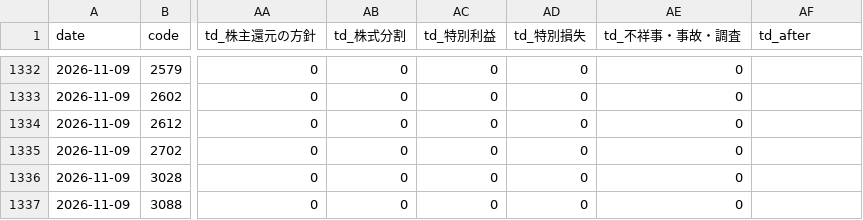
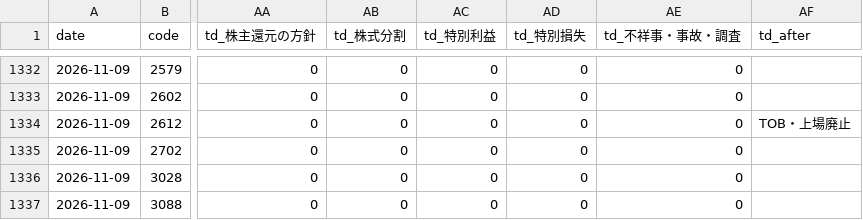
Before and after one commit to invest-ai-info/marketwatch-ai, a CSV file: highs-tdnet.csv, drawn as a sheet; only a part is shown, gaps mark what is left out; the diff names each change by its address in the sheet, - before the commit and + after, or states it on an @@ line.

```diff
--- a/highs-tdnet.csv
+++ b/highs-tdnet.csv
-AF1334 (td_after): (empty)
+AF1334 (td_after): TOB・上場廃止
```
Also changed, not shown: tdnet-events.csv, 2 other files.
